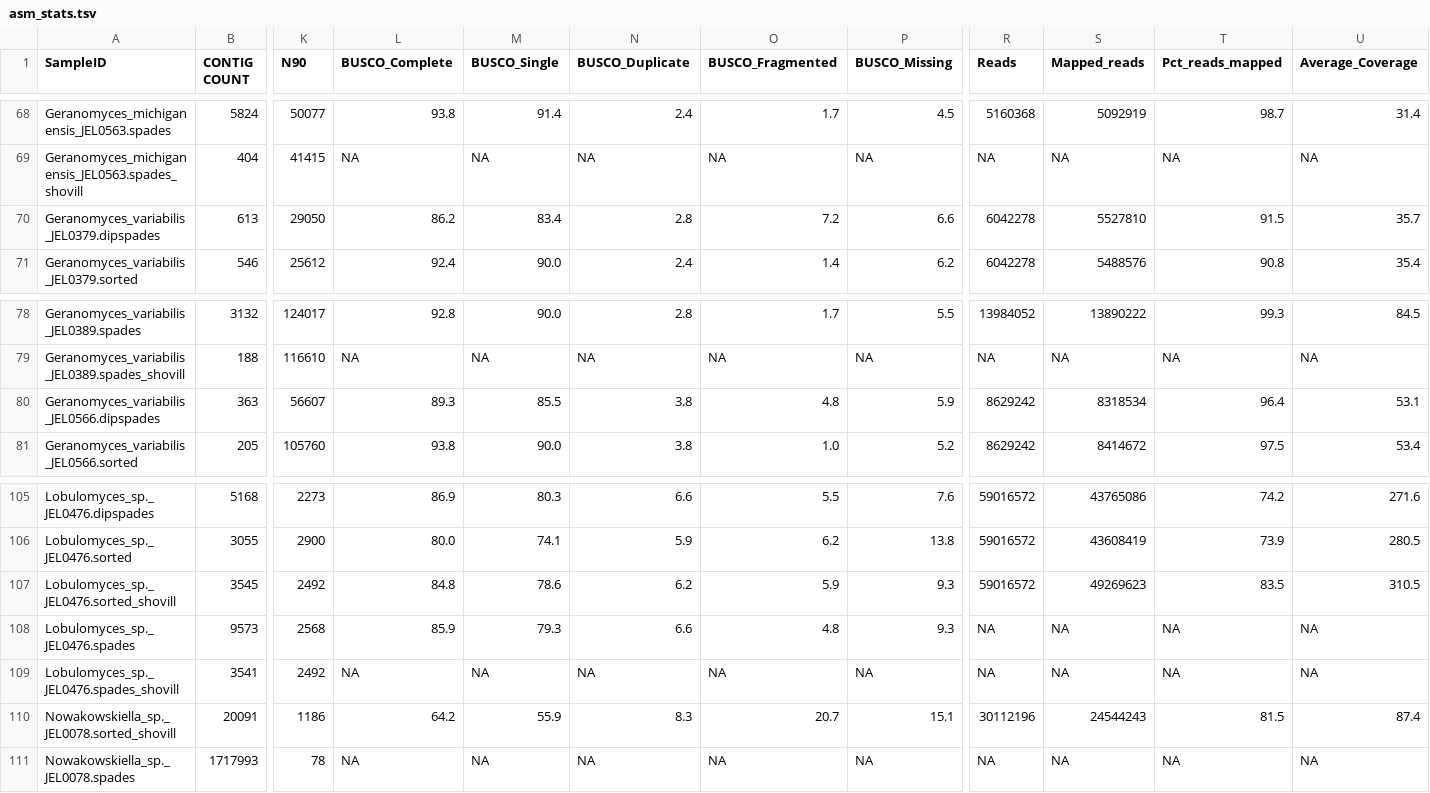
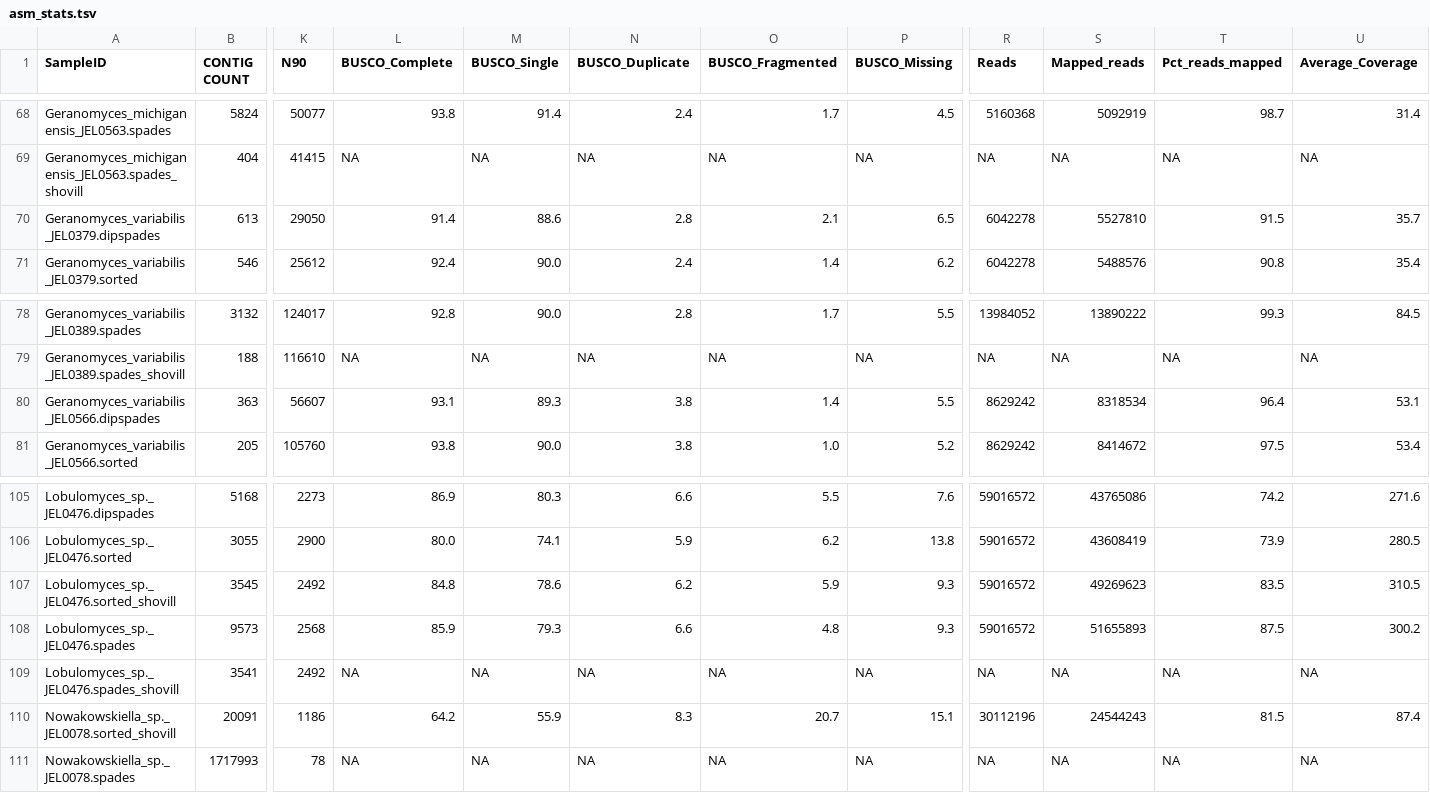
Before and after one commit to stajichlab/Chytrid_Phylogenomics, a TSV file: LCG/Assembly/asm_stats.tsv, drawn as a sheet; only a part is shown, gaps mark what is left out; the diff names each change by its address in the sheet, - before the commit and + after, or states it on an @@ line.

Commit message:
updates

```diff
--- a/LCG/Assembly/asm_stats.tsv
+++ b/LCG/Assembly/asm_stats.tsv
-L70 (BUSCO_Complete): 86.2
+L70 (BUSCO_Complete): 91.4
-M70 (BUSCO_Single): 83.4
+M70 (BUSCO_Single): 88.6
-O70 (BUSCO_Fragmented): 7.2
+O70 (BUSCO_Fragmented): 2.1
-P70 (BUSCO_Missing): 6.6
+P70 (BUSCO_Missing): 6.5
-L80 (BUSCO_Complete): 89.3
+L80 (BUSCO_Complete): 93.1
-M80 (BUSCO_Single): 85.5
+M80 (BUSCO_Single): 89.3
-O80 (BUSCO_Fragmented): 4.8
+O80 (BUSCO_Fragmented): 1.4
-P80 (BUSCO_Missing): 5.9
+P80 (BUSCO_Missing): 5.5
-R108 (Reads): NA
+R108 (Reads): 59016572
-S108 (Mapped_reads): NA
+S108 (Mapped_reads): 51655893
-T108 (Pct_reads_mapped): NA
+T108 (Pct_reads_mapped): 87.5
-U108 (Average_Coverage): NA
+U108 (Average_Coverage): 300.2
```
